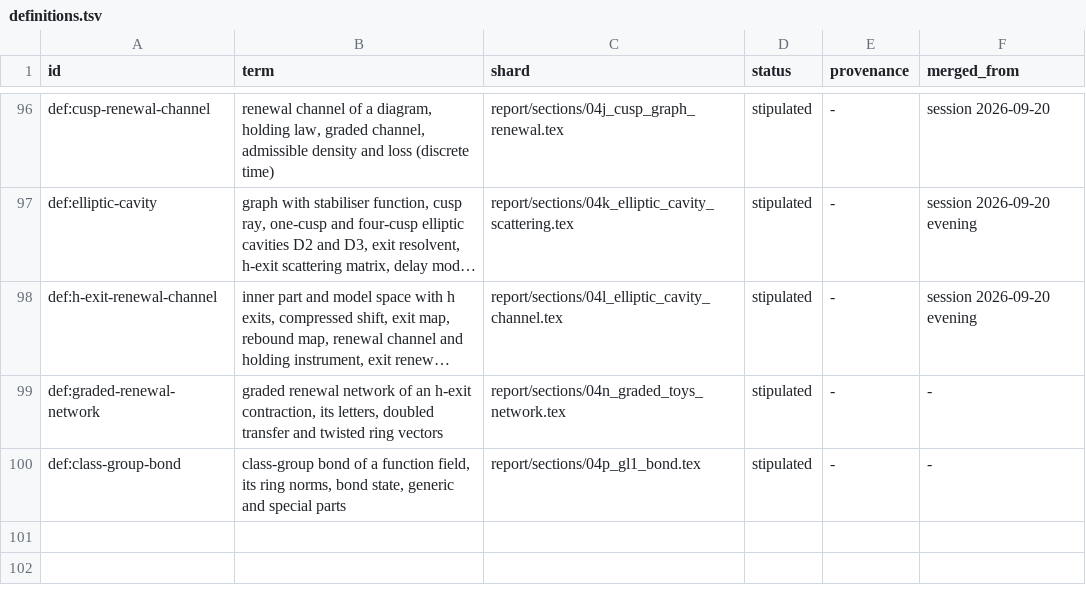
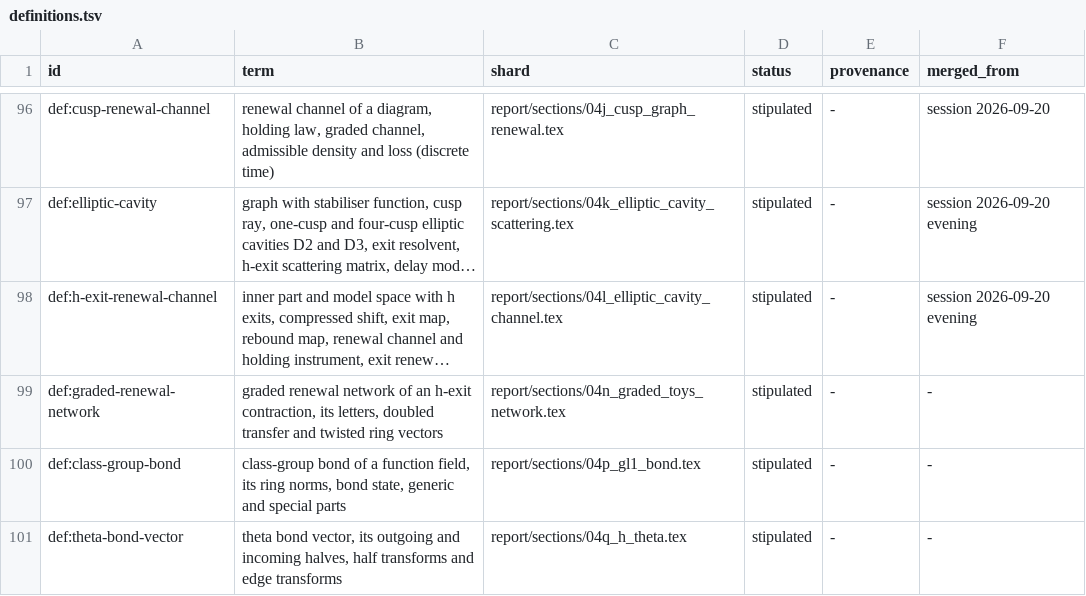
Before and after one commit to tobiasosborne/riemann-channel, a TSV file: db/definitions.tsv, drawn as a sheet; only a part is shown, gaps mark what is left out; long unchanged cells end in ….

```diff
--- a/db/definitions.tsv
+++ b/db/definitions.tsv
@@ -100 +100,2 @@ def:graded-renewal-network	graded renewal network of an h-exit contraction, its
 def:class-group-bond	class-group bond of a function field, its ring norms, bond state, generic and special parts	report/sections/04p_gl1_bond.tex	stipulated	-	-
+def:theta-bond-vector	theta bond vector, its outgoing and incoming halves, half transforms and edge transforms	report/sections/04q_h_theta.tex	stipulated	-	-
```
Also changed, not shown: db/notation.tsv, db/provenance.tsv, 28 other files.
